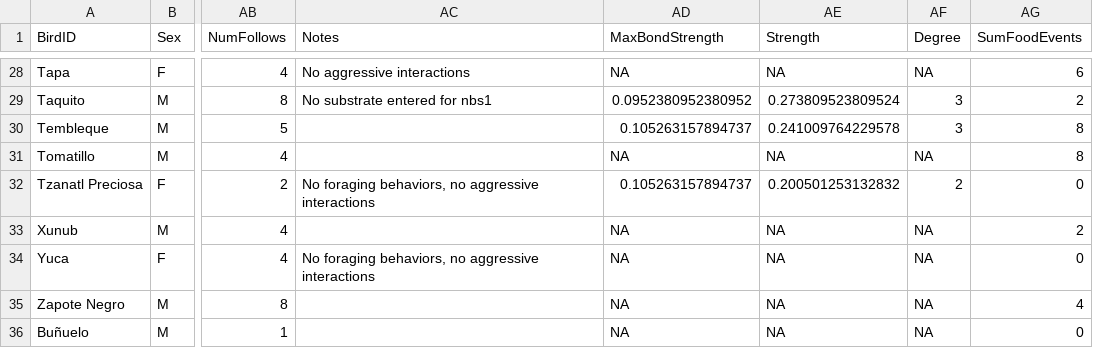
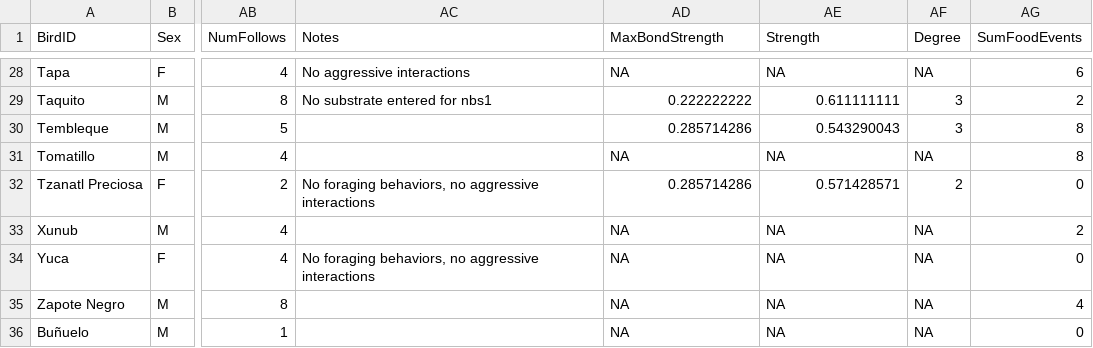
Before and after one commit to corinalogan/grackles, a CSV file: Files/Preregistrations/g_flexforaging_data_general.csv, drawn as a sheet; only a part is shown, gaps mark what is left out; the diff covers the shown part only; the diff names each change by its address in the sheet, - before the commit and + after, or states it on an @@ line.

Commit message:
Updated max bond strength & strength columns

```diff
--- a/Files/Preregistrations/g_flexforaging_data_general.csv
+++ b/Files/Preregistrations/g_flexforaging_data_general.csv
-AD29 (MaxBondStrength): 0.0952380952380952
+AD29 (MaxBondStrength): 0.222222222
-AE29 (Strength): 0.273809523809524
+AE29 (Strength): 0.611111111
-AD30 (MaxBondStrength): 0.105263157894737
+AD30 (MaxBondStrength): 0.285714286
-AE30 (Strength): 0.241009764229578
+AE30 (Strength): 0.543290043
-AD32 (MaxBondStrength): 0.105263157894737
+AD32 (MaxBondStrength): 0.285714286
-AE32 (Strength): 0.200501253132832
+AE32 (Strength): 0.571428571
```
Also changed, not shown: 30 edited cells elsewhere in this file.
